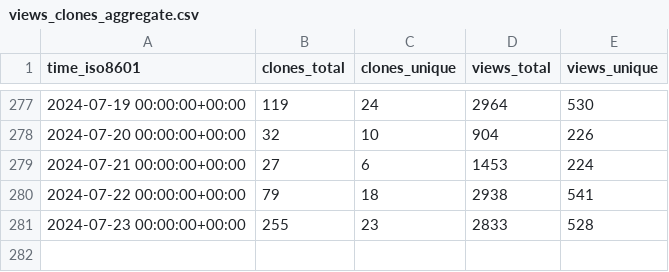
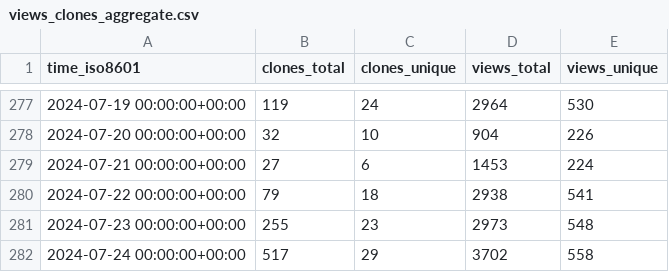
Before and after one commit to sbalandi/openvino_notebooks, a CSV file: openvinotoolkit/openvino_notebooks/ghrs-data/views_clones_aggregate.csv, drawn as a sheet; only a part is shown, gaps mark what is left out.

```diff
--- a/openvinotoolkit/openvino_notebooks/ghrs-data/views_clones_aggregate.csv
+++ b/openvinotoolkit/openvino_notebooks/ghrs-data/views_clones_aggregate.csv
@@ -280,2 +280,3 @@ time_iso8601,clones_total,clones_unique,views_total,views_unique
 2024-07-22 00:00:00+00:00,79,18,2938,541
-2024-07-23 00:00:00+00:00,255,23,2833,528
+2024-07-23 00:00:00+00:00,255,23,2973,548
+2024-07-24 00:00:00+00:00,517,29,3702,558
```
Also changed, not shown: 1 other file.
